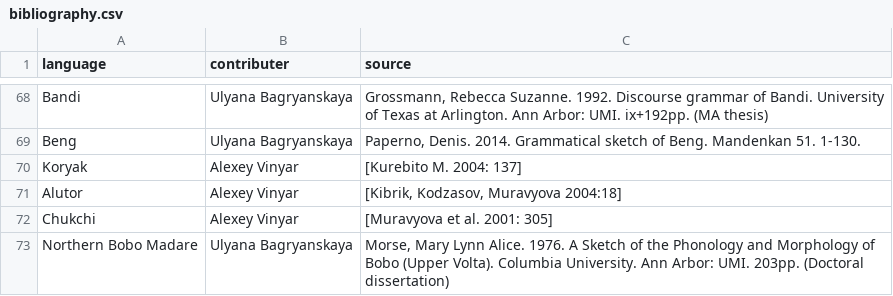
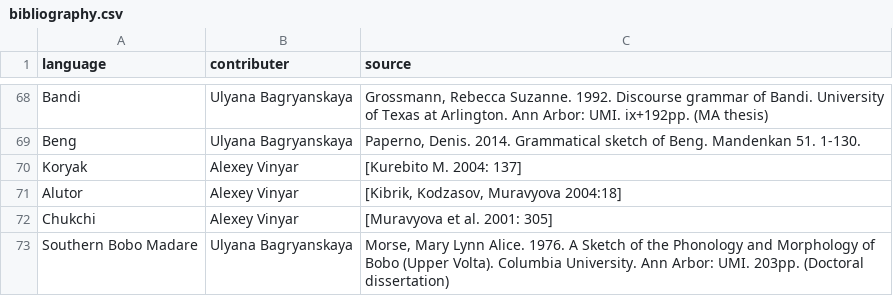
Before and after one commit to agricolamz/wcad, a CSV file: bibliography.csv, drawn as a sheet; only a part is shown, gaps mark what is left out.

```diff
--- a/bibliography.csv
+++ b/bibliography.csv
@@ -72,2 +72,2 @@ Alutor	Alexey Vinyar	[Kibrik, Kodzasov, Muravyova 2004:18]
 Chukchi	Alexey Vinyar	[Muravyova et al. 2001: 305]
-Northern Bobo Madare	Ulyana Bagryanskaya	Morse, Mary Lynn Alice. 1976. A Sketch of the Phonology and Morphology of Bobo (Upper Volta). Columbia University. Ann Arbor: UMI. 203pp. (Doctoral dissertation)
+Southern Bobo Madare	Ulyana Bagryanskaya	Morse, Mary Lynn Alice. 1976. A Sketch of the Phonology and Morphology of Bobo (Upper Volta). Columbia University. Ann Arbor: UMI. 203pp. (Doctoral dissertation)
```
Also changed, not shown: database.csv, 2 other files.
